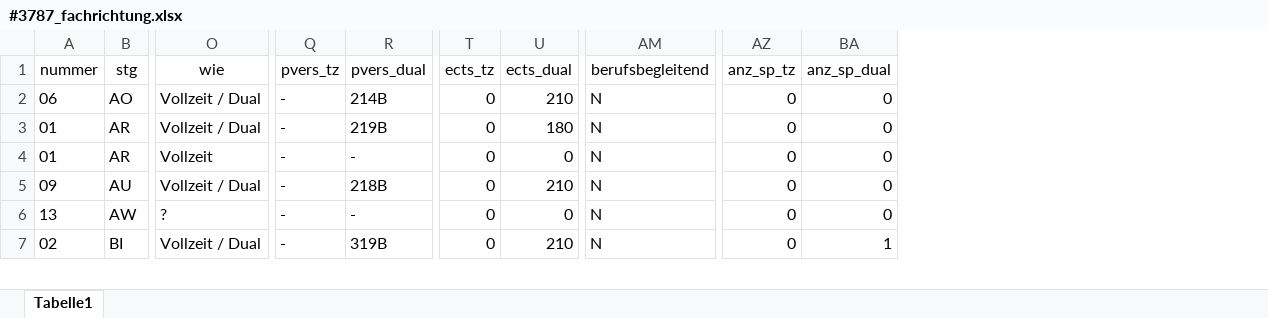
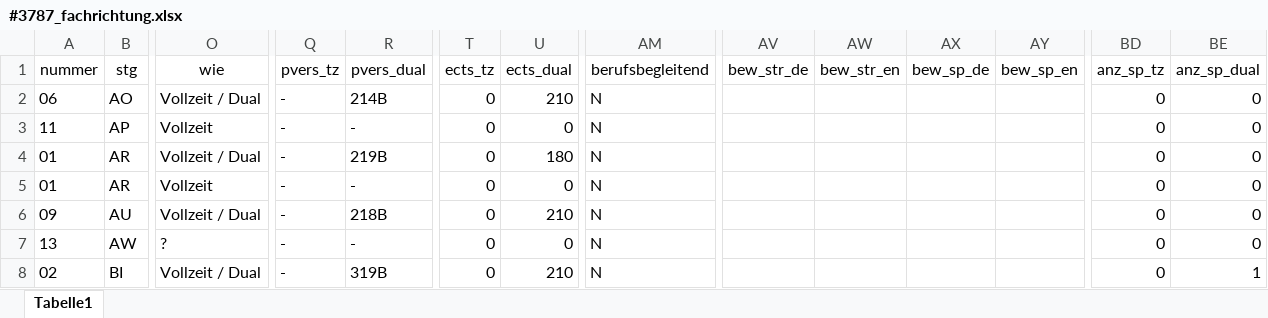
Before and after one commit to tgermer/stg, an Excel workbook: _data/#3787_fachrichtung.xlsx, sheet Tabelle1, drawn as a sheet; only a part is shown, gaps mark what is left out; values as stored, in another font and other column widths than the file's, no borders; addresses are those after the commit; rows hold the shown columns only; the diff covers the shown part only; the diff names each change by its address in the sheet, - before the commit and + after, or states it on an @@ line.

Commit message:
Bewerbung Richtung/Schwerpunkt unter STG Name hinzugefügt, wenn sich drauf beworben wird.

```diff
--- a/_data/#3787_fachrichtung.xlsx (sheet Tabelle1)
+++ b/_data/#3787_fachrichtung.xlsx (sheet Tabelle1)
+column AV (bew_str_de), empty
+column AW (bew_str_en), empty
+column AX (bew_sp_de), empty
+column AY (bew_sp_en), empty
+row 3: 11 | AP | Vollzeit | - | - | 0 | 0 | N |  |  |  |  | 0 | 0
```
Also changed, not shown: 75 edited cells elsewhere in this sheet, 4 other files.
